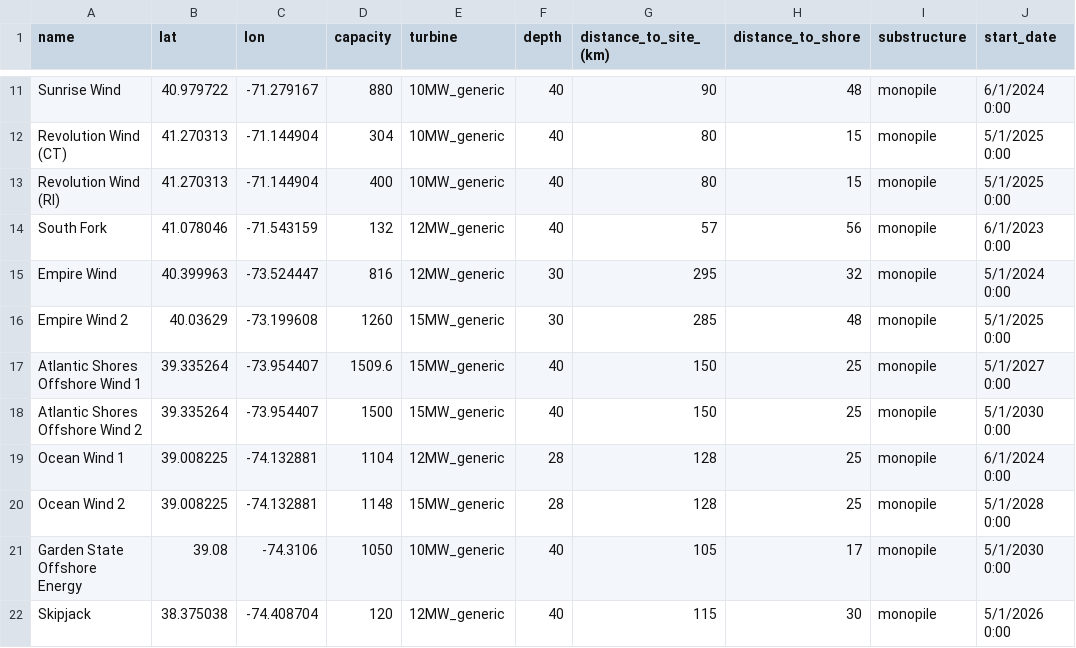
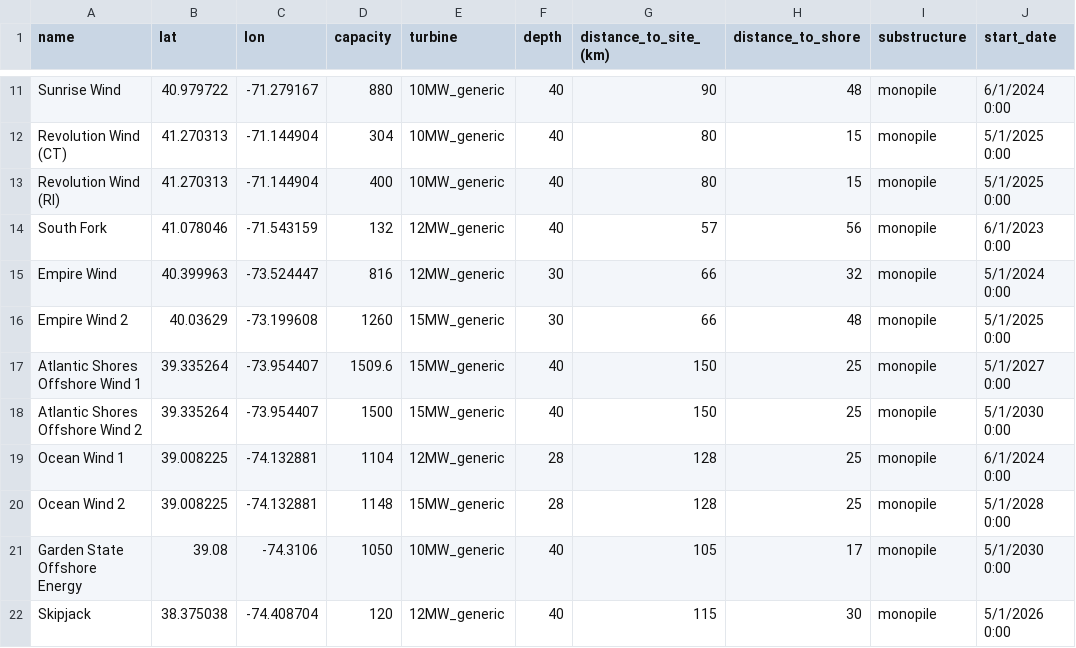
Before and after one commit to zhemez/test-CORAL, a CSV file: east_coast_analysis/pipeline.csv, drawn as a sheet; only a part is shown, gaps mark what is left out; the diff names each change by its address in the sheet, - before the commit and + after, or states it on an @@ line.

Commit message:
Updated pipeline to match 2022 OWMR

```diff
--- a/east_coast_analysis/pipeline.csv
+++ b/east_coast_analysis/pipeline.csv
-G15 (distance_to_site_(km)): 295
+G15 (distance_to_site_(km)): 66
-G16 (distance_to_site_(km)): 285
+G16 (distance_to_site_(km)): 66
```
Also changed, not shown: 5 other files.
